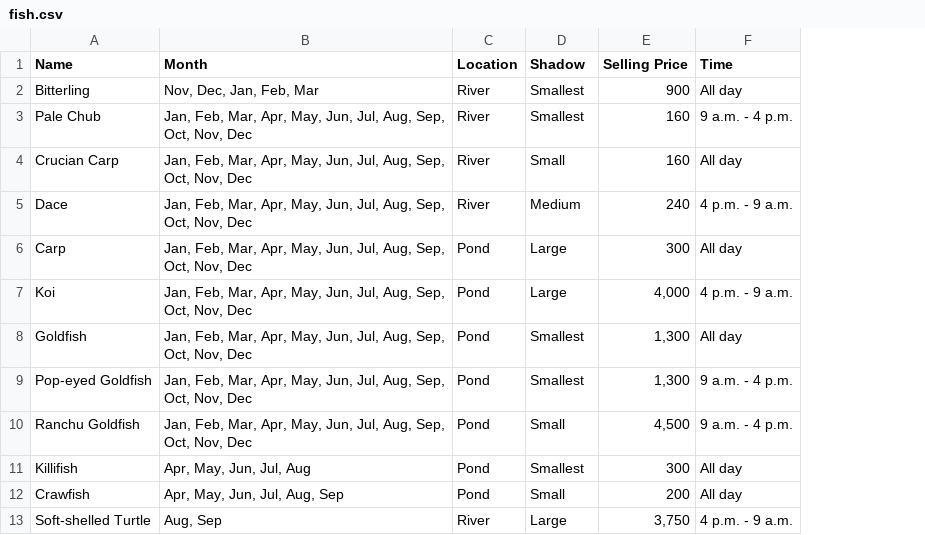
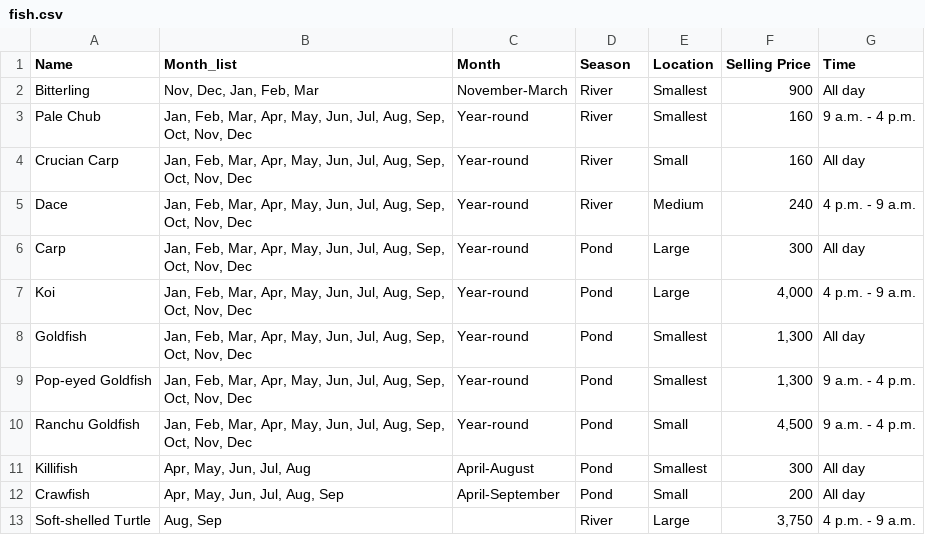
Before and after one commit to axel-durham/cs50.axeldurham.com, a CSV file: fish.csv, drawn as a sheet; only a part is shown; addresses are those after the commit; the diff names each change by its address in the sheet, - before the commit and + after, or states it on an @@ line.

Commit message:
Add month column that lists range, not list

```diff
--- a/fish.csv
+++ b/fish.csv
+column C (Month), rows 2-12: November-March | Year-round | Year-round | Year-round | Year-round | Year-round | Year-round | Year-round | Year-round | April-August | April-September
-B1: Month
+B1: Month_list
-D1: Location
+D1: Season
-E1: Shadow
+E1: Location
```
